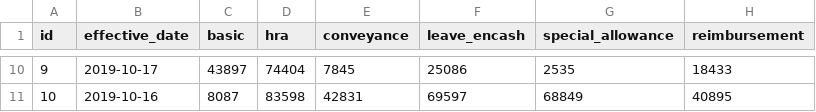
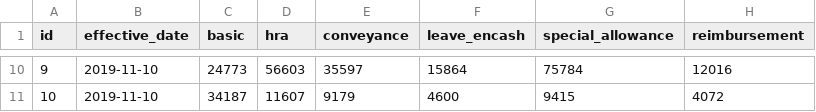
Before and after one commit to arumugam-selva/payroll-app, a CSV file: src/main/resources/config/liquibase/fake-data/employee_earning.csv, drawn as a sheet; only a part is shown, gaps mark what is left out; the diff covers the shown part only.

```diff
--- a/src/main/resources/config/liquibase/fake-data/employee_earning.csv
+++ b/src/main/resources/config/liquibase/fake-data/employee_earning.csv
@@ -10,2 +10,2 @@ id;effective_date;basic;hra;conveyance;leave_encash;special_allowance;reimbursem
-9;2019-10-17;43897;74404;7845;25086;2535;18433
-10;2019-10-16;8087;83598;42831;69597;68849;40895
+9;2019-11-10;24773;56603;35597;15864;75784;12016
+10;2019-11-10;34187;11607;9179;4600;9415;4072
```
Also changed, not shown: 56 edited cells elsewhere in this file, src/main/resources/config/liquibase/fake-data/employee.csv, src/main/resources/config/liquibase/fake-data/employee_deductions.csv, 35 other files.
